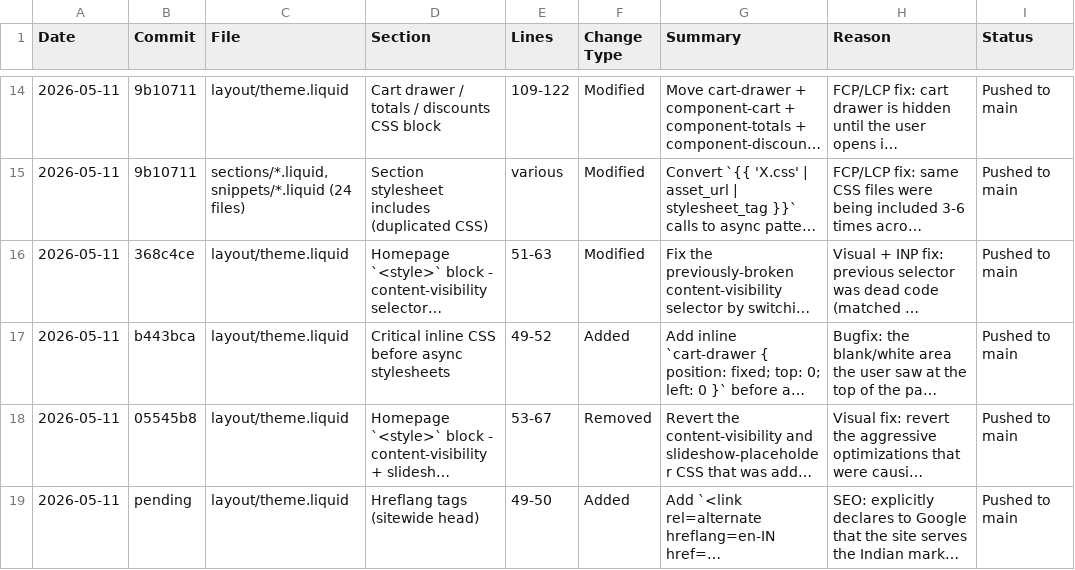
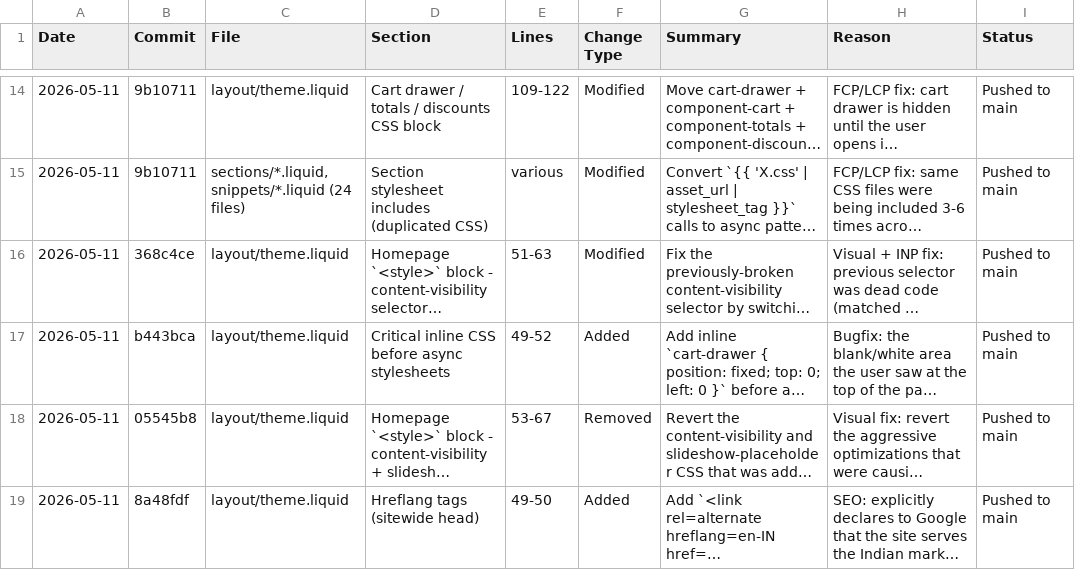
Before and after one commit to Aashutosh1632/Deodap-9th-may, a CSV file: CHANGES.csv, drawn as a sheet; only a part is shown, gaps mark what is left out; long unchanged cells end in …; the diff names each change by its address in the sheet, - before the commit and + after, or states it on an @@ line.

Commit message:
Update change log with commit hash 8a48fdf for hreflang

```diff
--- a/CHANGES.csv
+++ b/CHANGES.csv
-B19 (Commit): pending
+B19 (Commit): 8a48fdf
```
Also changed, not shown: 1 other file.
